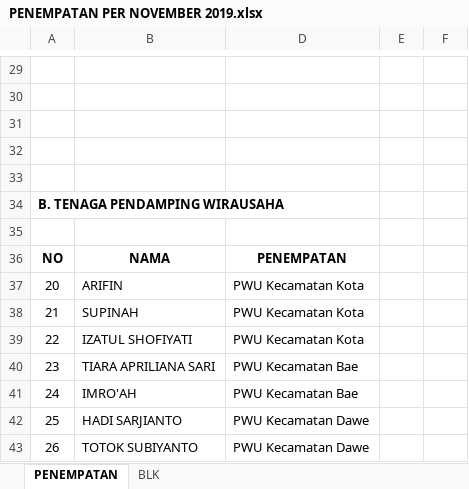
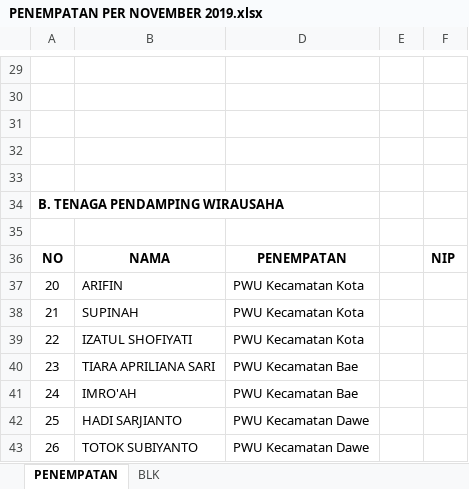
Before and after one commit to MuhamadSholikhudin/situpes, an Excel workbook: assets/PENEMPATAN PER NOVEMBER 2019.xlsx, sheet PENEMPATAN, drawn as a sheet; only a part is shown, gaps mark what is left out; values as stored, in another font and other column widths than the file's, no borders; the diff names each change by its address in the sheet, - before the commit and + after, or states it on an @@ line.

```diff
--- a/assets/PENEMPATAN PER NOVEMBER 2019.xlsx (sheet PENEMPATAN)
+++ b/assets/PENEMPATAN PER NOVEMBER 2019.xlsx (sheet PENEMPATAN)
-F36: (empty)
+F36: NIP
```
Also changed, not shown: sheet BLK, 2 other files.
